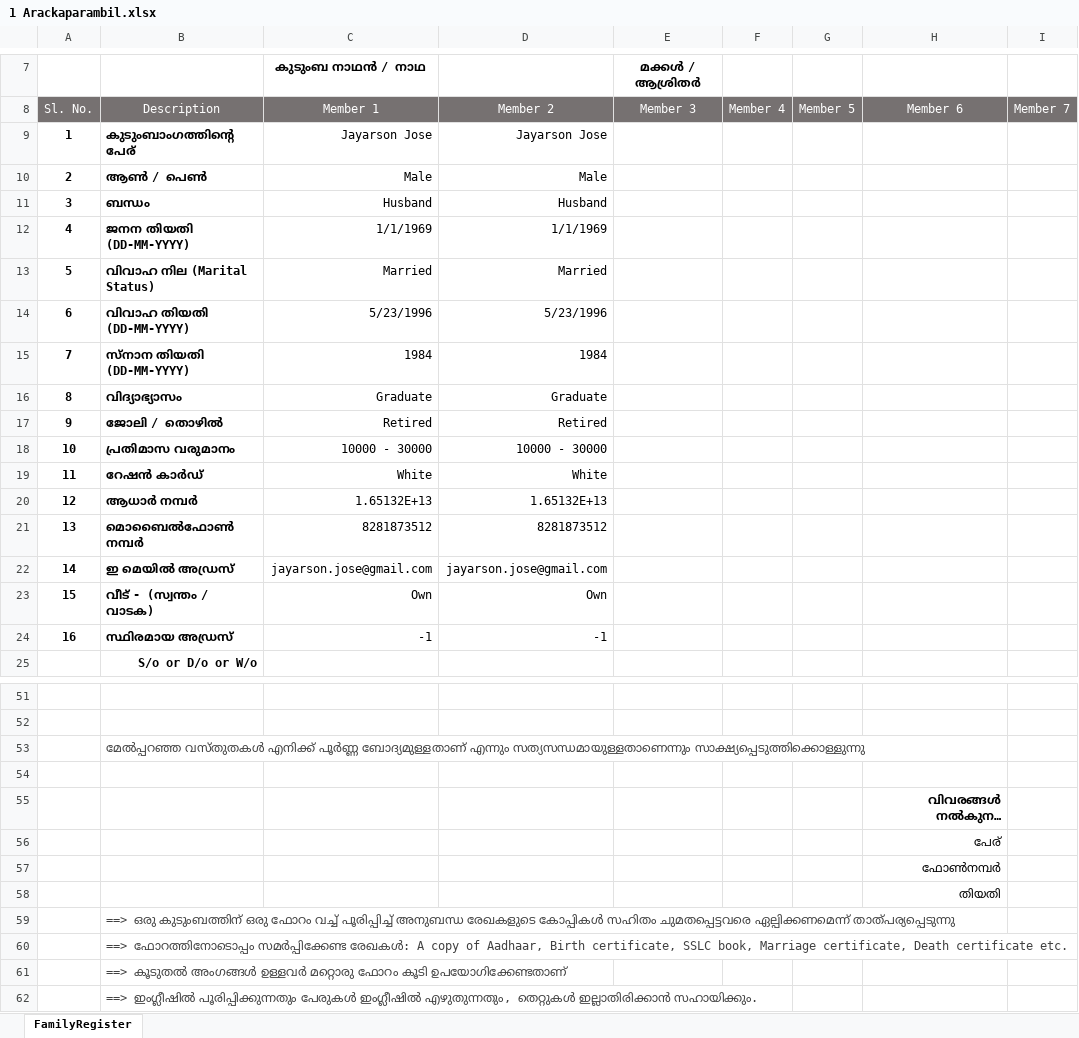
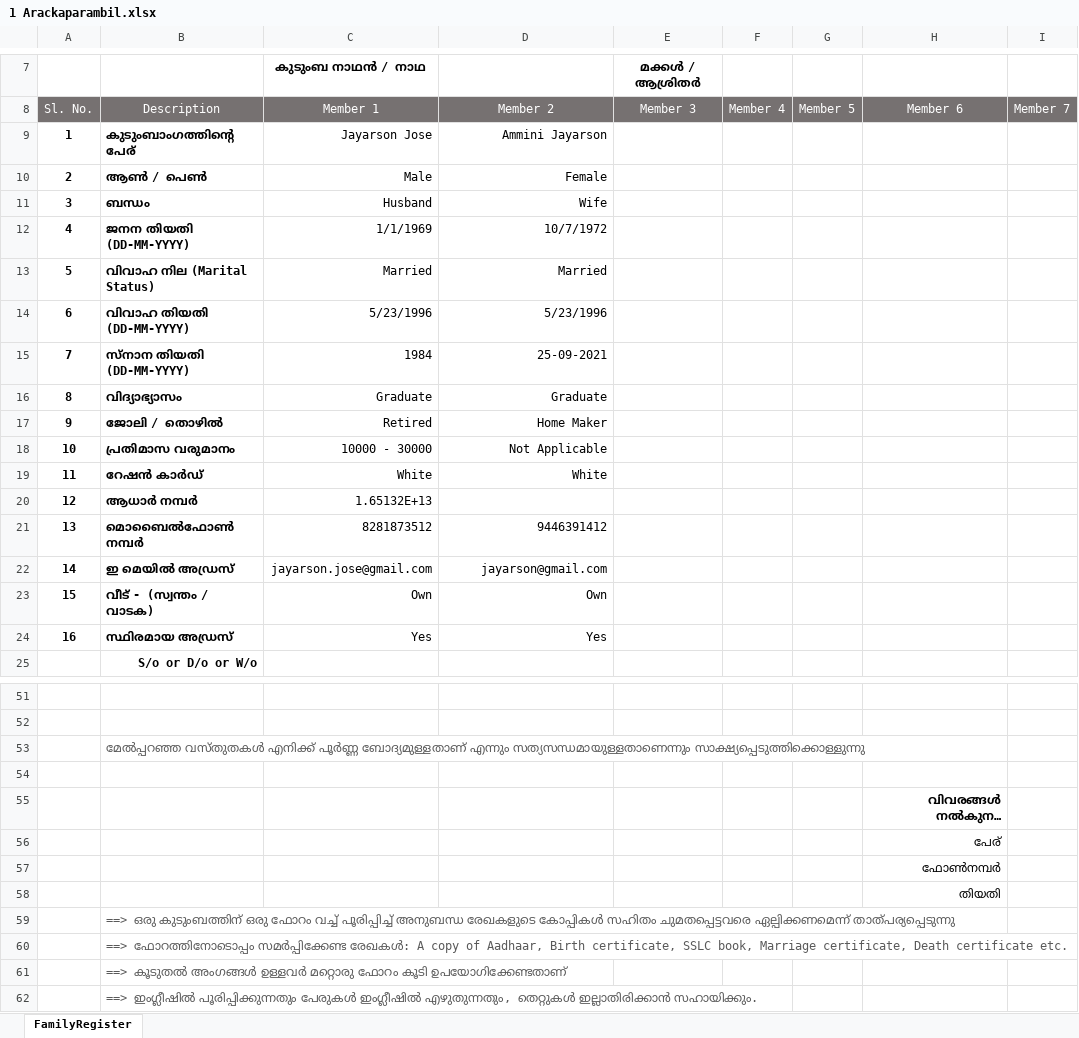
Before and after one commit to joe733/cbcefdb, an Excel workbook: accessdb/famSheets/1 Arackaparambil.xlsx, sheet FamilyRegister, drawn as a sheet; only a part is shown, gaps mark what is left out; long unchanged cells end in …; values as stored, in another font and other column widths than the file's, no borders; table styles not drawn; the diff covers the shown part only; the diff names each change by its address in the sheet, - before the commit and + after, or states it on an @@ line.

Commit message:
feat: navigates subrecord and edits sheets

```diff
--- a/accessdb/famSheets/1 Arackaparambil.xlsx (sheet FamilyRegister)
+++ b/accessdb/famSheets/1 Arackaparambil.xlsx (sheet FamilyRegister)
-D9 (Member 2): Jayarson Jose
+D9 (Member 2): Ammini Jayarson
-D10 (Member 2): Male
+D10 (Member 2): Female
-D11 (Member 2): Husband
+D11 (Member 2): Wife
-D12 (Member 2): 1/1/1969
+D12 (Member 2): 10/7/1972
-D15 (Member 2): 1984
+D15 (Member 2): 25-09-2021
-D17 (Member 2): Retired
+D17 (Member 2): Home Maker
-D18 (Member 2): 10000 - 30000
+D18 (Member 2): Not Applicable
-D20 (Member 2): 1.65132E+13
+D20 (Member 2): (empty)
-D21 (Member 2): 8281873512
+D21 (Member 2): 9446391412
-D22 (Member 2): jayarson.jose@gmail.com
+D22 (Member 2): jayarson@gmail.com
-C24 (Member 1): -1
+C24 (Member 1): Yes
-D24 (Member 2): -1
+D24 (Member 2): Yes
-B53 text colour: #404040
+B53 text colour: #595959
-B59:B62 text colour: #404040
+B59:B62 text colour: #595959
```
Also changed, not shown: 11 edited cells elsewhere in this sheet, 2 other files.
